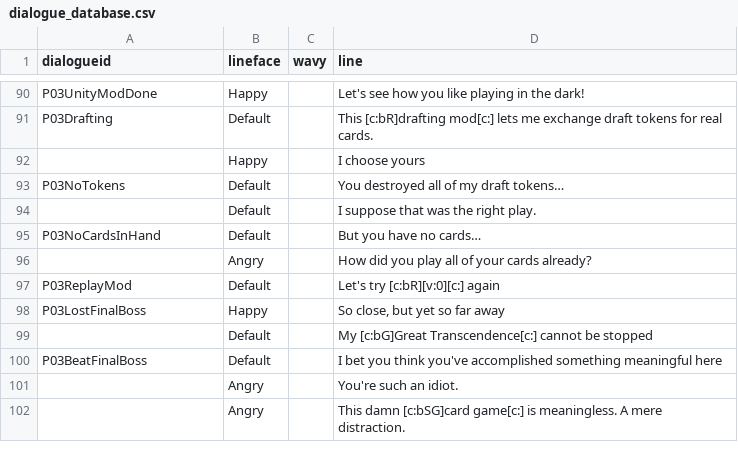
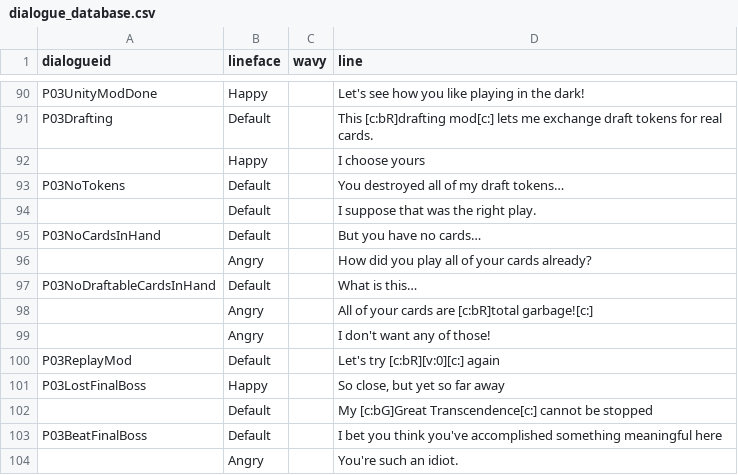
Before and after one commit to Cosmiscient/P03KayceeMod-Main, a CSV file: data/dialogue_database.csv, drawn as a sheet; only a part is shown, gaps mark what is left out; the shorter side is filled out with more unchanged rows; the diff names each change by its address in the sheet, - before the commit and + after, or states it on an @@ line.

```diff
--- a/data/dialogue_database.csv
+++ b/data/dialogue_database.csv
+row 97: P03NoDraftableCardsInHand | Default |  | What is this…
+row 98:  | Angry |  | All of your cards are [c:bR]total garbage![c:]
+row 99:  | Angry |  | I don't want any of those!
```
Also changed, not shown: 14 other files.
